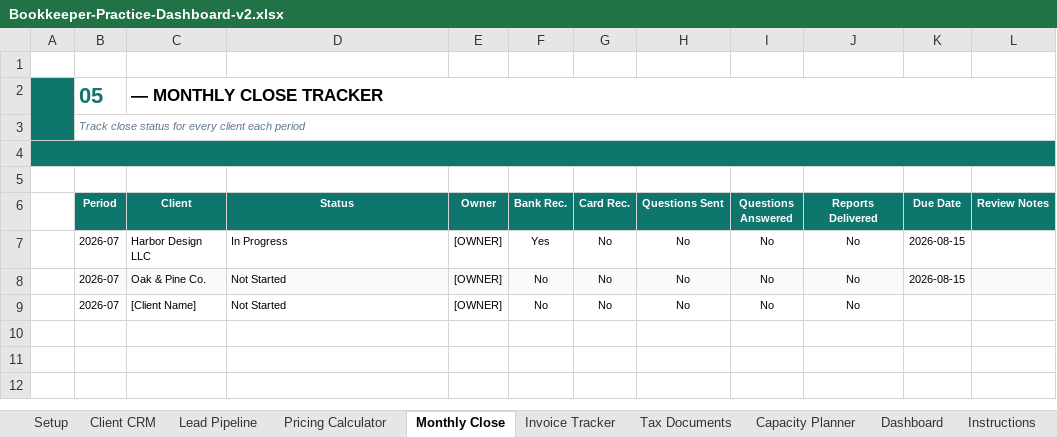
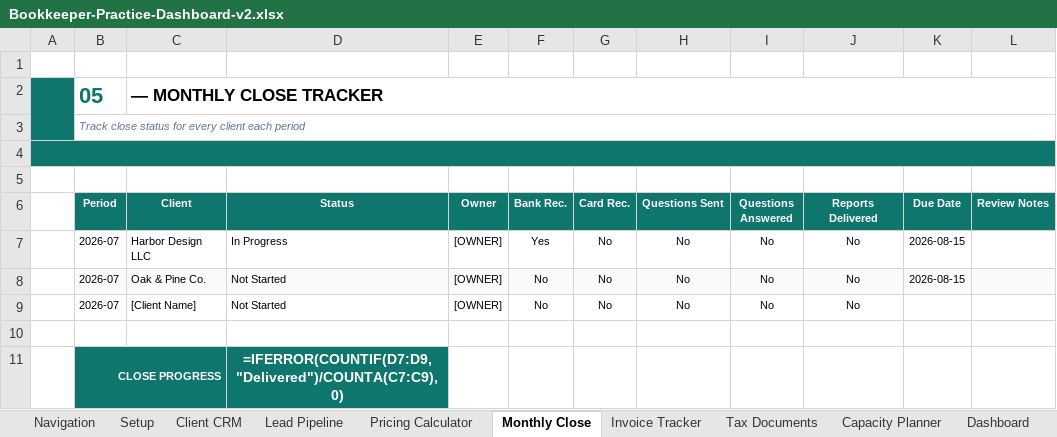
Before and after one commit to drissbenlhoussine-code/oqul-phase55-production, an Excel workbook: bookkeeper-v2/v2-consulting/02-Practice-Dashboard/Bookkeeper-Practice-Dashboard-v2.xlsx, sheet Monthly Close, drawn as a sheet; values as stored, in another font and other column widths than the file's, no borders; formulas without a stored value are shown as written; conditional formats not drawn; the diff names each change by its address in the sheet, - before the commit and + after, or states it on an @@ line.

```diff
--- a/bookkeeper-v2/v2-consulting/02-Practice-Dashboard/Bookkeeper-Practice-Dashboard-v2.xlsx (sheet Monthly Close)
+++ b/bookkeeper-v2/v2-consulting/02-Practice-Dashboard/Bookkeeper-Practice-Dashboard-v2.xlsx (sheet Monthly Close)
+sheet tab: Navigation
+row 10: (empty)
+row 11:  | CLOSE PROGRESS |  | =IFERROR(COUNTIF(D7:D9,"Delivered")/COUNTA(C7:C9),0)
```
Also changed, not shown: sheet Instructions, sheet Dashboard, 23 other files.
